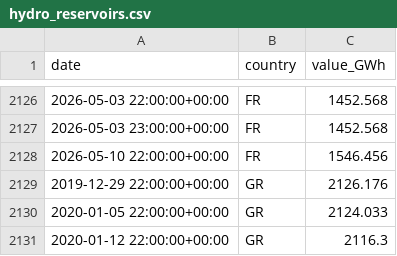
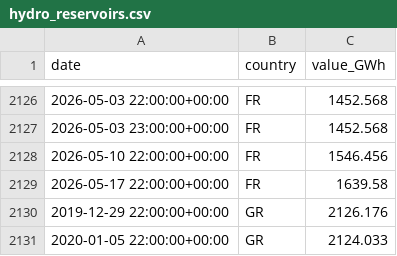
Before and after one commit to Jstavik/pp-dashboard, a CSV file: data/history/hydro_reservoirs.csv, drawn as a sheet; only a part is shown, gaps mark what is left out; the shorter side is filled out with more unchanged rows.

```diff
--- a/data/history/hydro_reservoirs.csv
+++ b/data/history/hydro_reservoirs.csv
@@ -2128,2 +2128,3 @@ date,country,value_GWh
 2026-05-10 22:00:00+00:00,FR,1546.456
+2026-05-17 22:00:00+00:00,FR,1639.58
 2019-12-29 22:00:00+00:00,GR,2126.176
```
Also changed, not shown: 1 other file.
